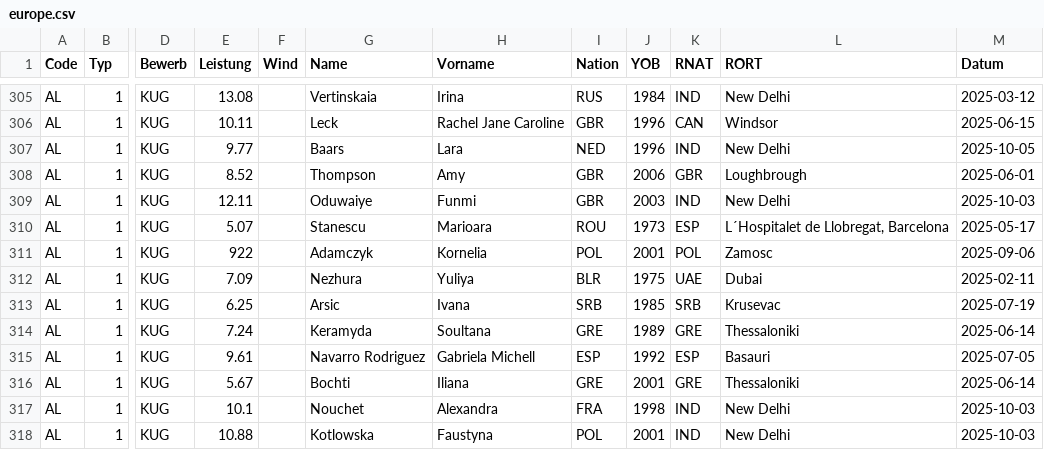
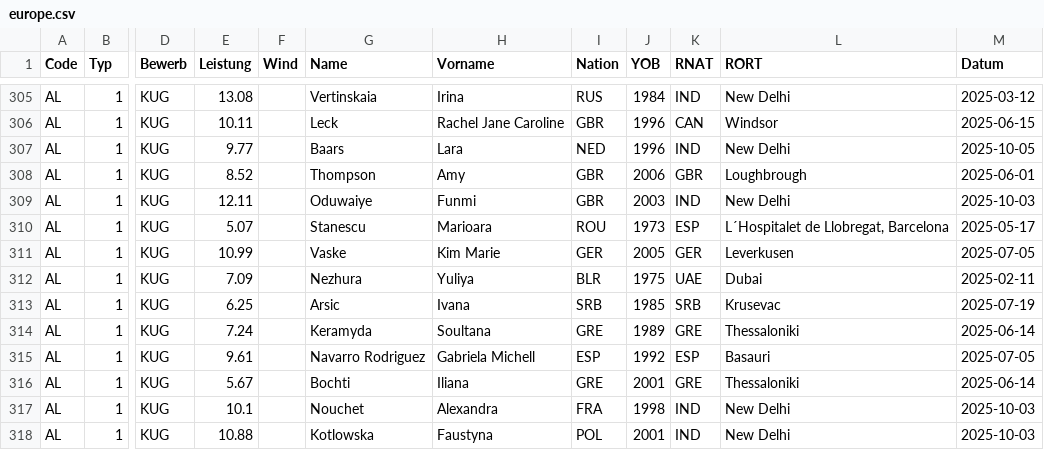
Before and after one commit to Ferries-01/para-records, a CSV file: leads/europe.csv, drawn as a sheet; only a part is shown, gaps mark what is left out; the diff names each change by its address in the sheet, - before the commit and + after, or states it on an @@ line.

```diff
--- a/leads/europe.csv
+++ b/leads/europe.csv
-E311 (Leistung): 922
+E311 (Leistung): 10.99
-G311 (Name): Adamczyk
+G311 (Name): Vaske
-H311 (Vorname): Kornelia
+H311 (Vorname): Kim Marie
-I311 (Nation): POL
+I311 (Nation): GER
-J311 (YOB): 2001
+J311 (YOB): 2005
-K311 (RNAT): POL
+K311 (RNAT): GER
-L311 (RORT): Zamosc
+L311 (RORT): Leverkusen
-M311 (Datum): 2025-09-06
+M311 (Datum): 2025-07-05
```
Also changed, not shown: leads/world.csv, 1 other file.
